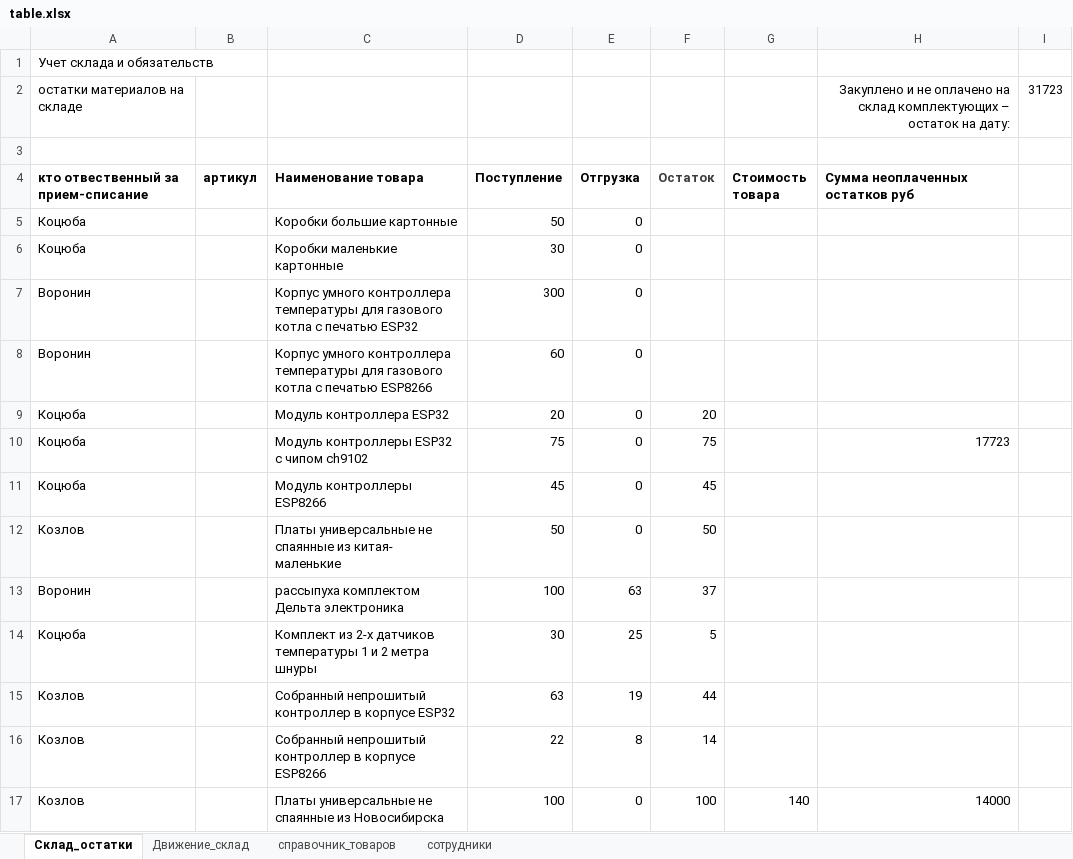
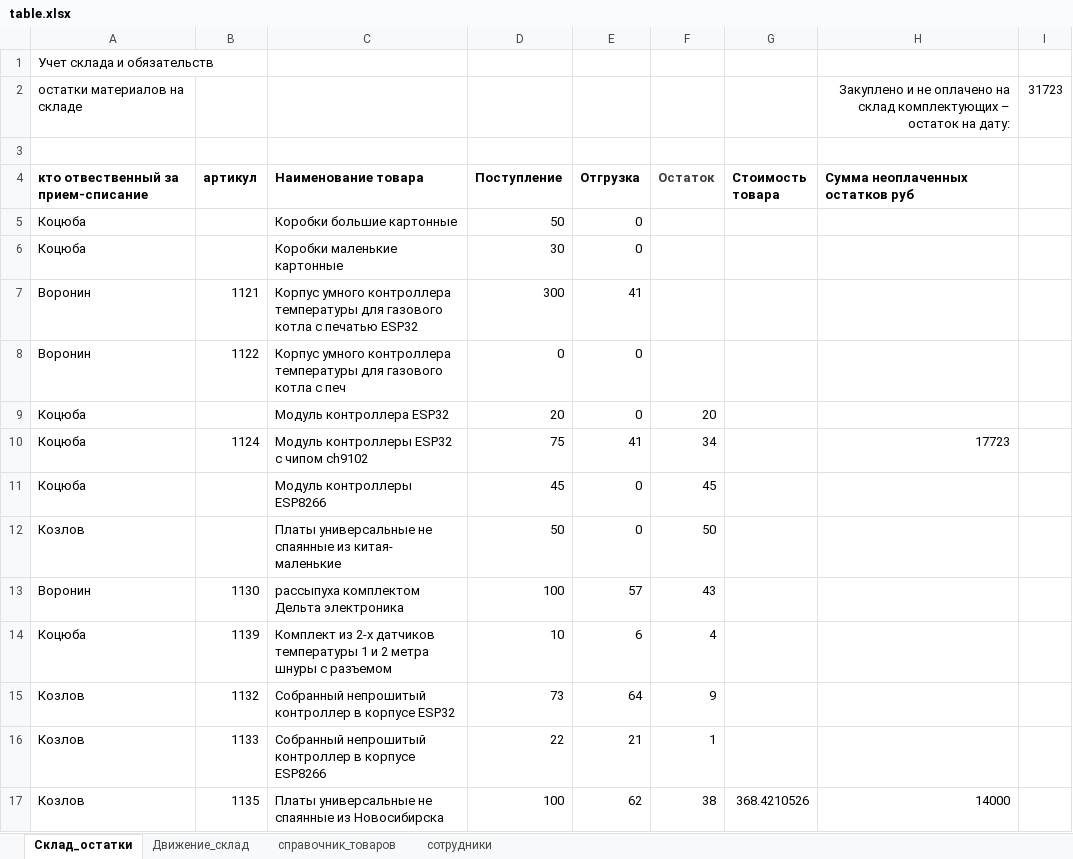
Before and after one commit to romanchukevichmarina/kursovaya, an Excel workbook: table.xlsx, sheet Склад_остатки, drawn as a sheet; values as stored, in another font and other column widths than the file's, no borders; removed rows and columns are numbered as before the commit, all else as after; the diff names each change by its address in the sheet, - before the commit and + after, or states it on an @@ line.

```diff
--- a/table.xlsx (sheet Склад_остатки)
+++ b/table.xlsx (sheet Склад_остатки)
-B7 (артикул): (empty)
+B7 (артикул): 1121
-E7 (Отгрузка): 0
+E7 (Отгрузка): 41
-B8 (артикул): (empty)
+B8 (артикул): 1122
-C8 (Наименование товара): …котла c печатью ESP8266
+C8 (Наименование товара): …котла c печ
-D8 (Поступление): 60
+D8 (Поступление): 0
-B10 (артикул): (empty)
+B10 (артикул): 1124
-E10 (Отгрузка): 0
+E10 (Отгрузка): 41
-F10 (Остаток): 75
+F10 (Остаток): 34
-B13 (артикул): (empty)
+B13 (артикул): 1130
-E13 (Отгрузка): 63
+E13 (Отгрузка): 57
-F13 (Остаток): 37
+F13 (Остаток): 43
-row 14: Коцюба |  | Комплект из 2-х датчиков температуры 1 и 2 метра шнуры | 30 | 25 | 5
+row 14: Коцюба | 1139 | Комплект из 2-х датчиков температуры 1 и 2 метра шнуры с разъемом | 10 | 6 | 4
-B15 (артикул): (empty)
+B15 (артикул): 1132
-D15 (Поступление): 63
+D15 (Поступление): 73
-E15 (Отгрузка): 19
+E15 (Отгрузка): 64
-F15 (Остаток): 44
+F15 (Остаток): 9
-B16 (артикул): (empty)
+B16 (артикул): 1133
-E16 (Отгрузка): 8
+E16 (Отгрузка): 21
-F16 (Остаток): 14
+F16 (Остаток): 1
-B17 (артикул): (empty)
+B17 (артикул): 1135
-E17 (Отгрузка): 0
+E17 (Отгрузка): 62
-F17 (Остаток): 100
+F17 (Остаток): 38
-G17 (Стоимость товара): 140
+G17 (Стоимость товара): 368.4210526
```
Also changed, not shown: sheet Движение_склад, sheet справочник_товаров, 4 other files.
